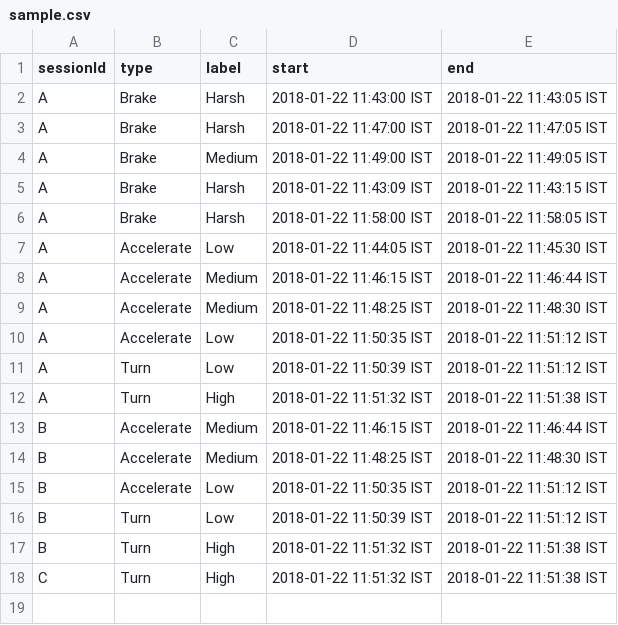
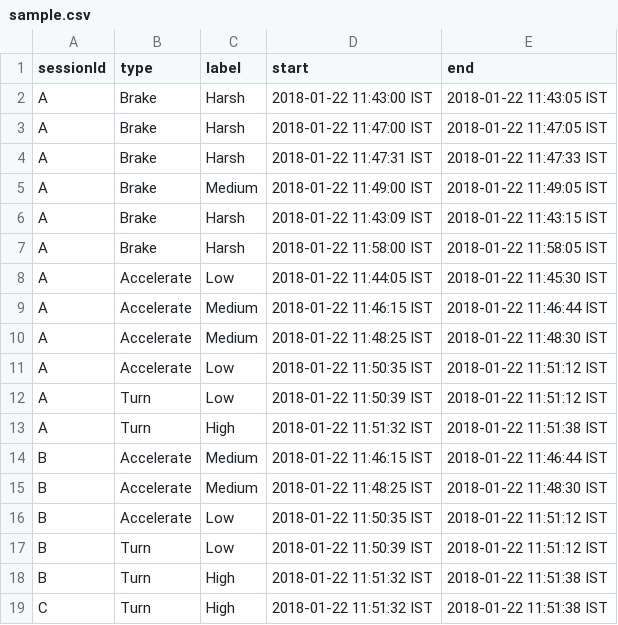
Before and after one commit to omri374/eventsVis, a CSV file: data/sample.csv, drawn as a sheet.

```diff
--- a/data/sample.csv
+++ b/data/sample.csv
@@ -3,2 +3,3 @@ A,Brake,Harsh,      2018-01-22 11:43:00 IST,2018-01-22 11:43:05 IST
 A,Brake,Harsh,      2018-01-22 11:47:00 IST,2018-01-22 11:47:05 IST
+A,Brake,Harsh,      2018-01-22 11:47:31 IST,2018-01-22 11:47:33 IST
 A,Brake,Medium,     2018-01-22 11:49:00 IST,2018-01-22 11:49:05 IST
```
Also changed, not shown: 5 other files.
